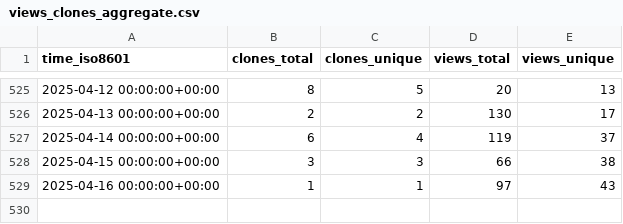
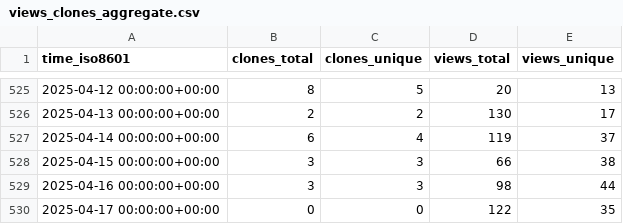
Before and after one commit to nutui-uniapp/nutui-uniapp, a CSV file: nutui-uniapp/nutui-uniapp/ghrs-data/views_clones_aggregate.csv, drawn as a sheet; only a part is shown, gaps mark what is left out.

```diff
--- a/nutui-uniapp/nutui-uniapp/ghrs-data/views_clones_aggregate.csv
+++ b/nutui-uniapp/nutui-uniapp/ghrs-data/views_clones_aggregate.csv
@@ -528,2 +528,3 @@ time_iso8601,clones_total,clones_unique,views_total,views_unique
 2025-04-15 00:00:00+00:00,3,3,66,38
-2025-04-16 00:00:00+00:00,1,1,97,43
+2025-04-16 00:00:00+00:00,3,3,98,44
+2025-04-17 00:00:00+00:00,0,0,122,35
```
Also changed, not shown: 1 other file.
